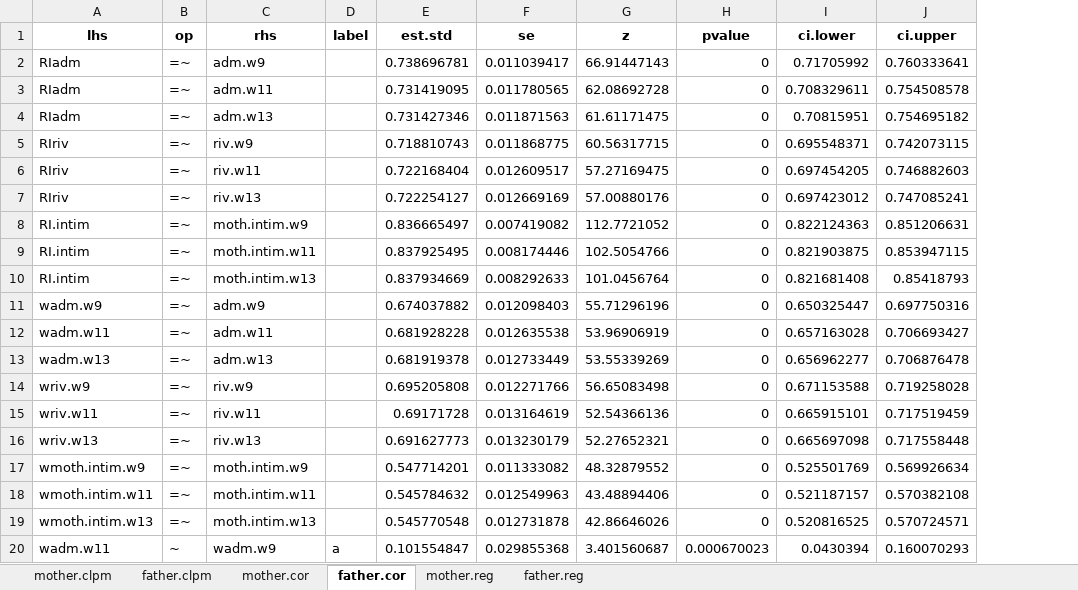
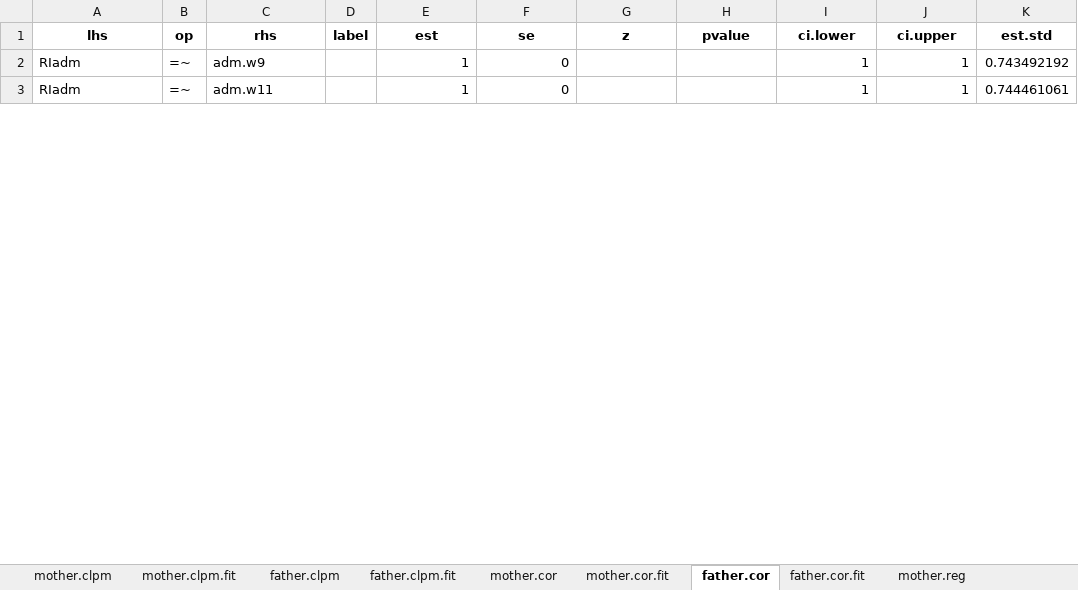
Before and after one commit to Artur-Sawicki/narc-and-intergenerational-assistance, an Excel workbook: output/tables/RICLPM intimacy.xlsx, sheet father.cor, drawn as a sheet; only a part is shown; values as stored, in another font and other column widths than the file's, no borders; removed rows and columns are numbered as before the commit, all else as after; the diff covers the shown part only; the diff names each change by its address in the sheet, - before the commit and + after, or states it on an @@ line.

```diff
--- a/output/tables/RICLPM intimacy.xlsx (sheet father.cor)
+++ b/output/tables/RICLPM intimacy.xlsx (sheet father.cor)
+sheet tab: mother.clpm.fit
+sheet tab: father.clpm.fit
+sheet tab: mother.cor.fit
+sheet tab: father.cor.fit
+column K (est.std), rows 2-3: 0.743492192 | 0.744461061
-E1: est.std
+E1: est
-E2 (est): 0.738696781
+E2 (est): 1
-F2 (se): 0.011039417
+F2 (se): 0
-G2 (z): 66.91447143
+G2 (z): (empty)
-H2:H3 (pvalue): 0
+H2:H3 (pvalue): (empty)
-I2 (ci.lower): 0.71705992
+I2 (ci.lower): 1
-J2 (ci.upper): 0.760333641
+J2 (ci.upper): 1
-E3 (est): 0.731419095
+E3 (est): 1
-F3 (se): 0.011780565
+F3 (se): 0
-G3 (z): 62.08692728
+G3 (z): (empty)
-I3 (ci.lower): 0.708329611
+I3 (ci.lower): 1
-J3 (ci.upper): 0.754508578
+J3 (ci.upper): 1
-row 4: RIadm | =~ | adm.w13 |  | 0.731427346 | 0.011871563 | 61.61171475 | 0 | 0.70815951 | 0.754695182
-row 5: RIriv | =~ | riv.w9 |  | 0.718810743 | 0.011868775 | 60.56317715 | 0 | 0.695548371 | 0.742073115
-row 6: RIriv | =~ | riv.w11 |  | 0.722168404 | 0.012609517 | 57.27169475 | 0 | 0.697454205 | 0.746882603
-row 7: RIriv | =~ | riv.w13 |  | 0.722254127 | 0.012669169 | 57.00880176 | 0 | 0.697423012 | 0.747085241
-row 8: RI.intim | =~ | moth.intim.w9 |  | 0.836665497 | 0.007419082 | 112.7721052 | 0 | 0.822124363 | 0.851206631
-row 9: RI.intim | =~ | moth.intim.w11 |  | 0.837925495 | 0.008174446 | 102.5054766 | 0 | 0.821903875 | 0.853947115
-row 10: RI.intim | =~ | moth.intim.w13 |  | 0.837934669 | 0.008292633 | 101.0456764 | 0 | 0.821681408 | 0.85418793
-row 11: wadm.w9 | =~ | adm.w9 |  | 0.674037882 | 0.012098403 | 55.71296196 | 0 | 0.650325447 | 0.697750316
-row 12: wadm.w11 | =~ | adm.w11 |  | 0.681928228 | 0.012635538 | 53.96906919 | 0 | 0.657163028 | 0.706693427
-row 13: wadm.w13 | =~ | adm.w13 |  | 0.681919378 | 0.012733449 | 53.55339269 | 0 | 0.656962277 | 0.706876478
-row 14: wriv.w9 | =~ | riv.w9 |  | 0.695205808 | 0.012271766 | 56.65083498 | 0 | 0.671153588 | 0.719258028
-row 15: wriv.w11 | =~ | riv.w11 |  | 0.69171728 | 0.013164619 | 52.54366136 | 0 | 0.665915101 | 0.717519459
-row 16: wriv.w13 | =~ | riv.w13 |  | 0.691627773 | 0.013230179 | 52.27652321 | 0 | 0.665697098 | 0.717558448
-row 17: wmoth.intim.w9 | =~ | moth.intim.w9 |  | 0.547714201 | 0.011333082 | 48.32879552 | 0 | 0.525501769 | 0.569926634
-row 18: wmoth.intim.w11 | =~ | moth.intim.w11 |  | 0.545784632 | 0.012549963 | 43.48894406 | 0 | 0.521187157 | 0.570382108
-row 19: wmoth.intim.w13 | =~ | moth.intim.w13 |  | 0.545770548 | 0.012731878 | 42.86646026 | 0 | 0.520816525 | 0.570724571
-row 20: wadm.w11 | ~ | wadm.w9 | a | 0.101554847 | 0.029855368 | 3.401560687 | 0.000670023 | 0.0430394 | 0.160070293
```
Also changed, not shown: 51 added rows, 34 removed rows and 72 edited cells elsewhere in this sheet, sheet father.clpm, sheet mother.cor, sheet father.reg, sheet mother.reg, sheet mother.clpm, other sheet tabs, output/tables/RICLPM conflict.xlsx, output/tables/RICLPM emotional closeness.xlsx, 7 other files.
